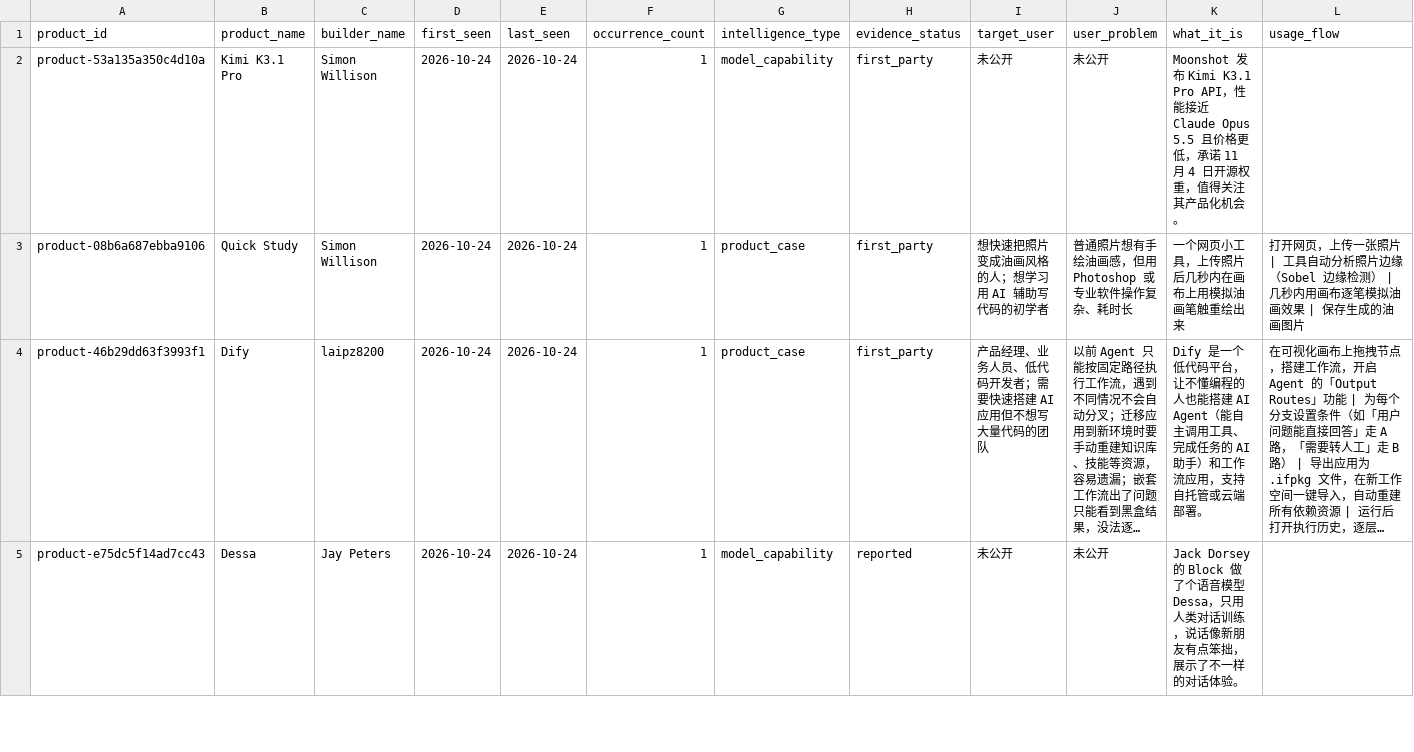
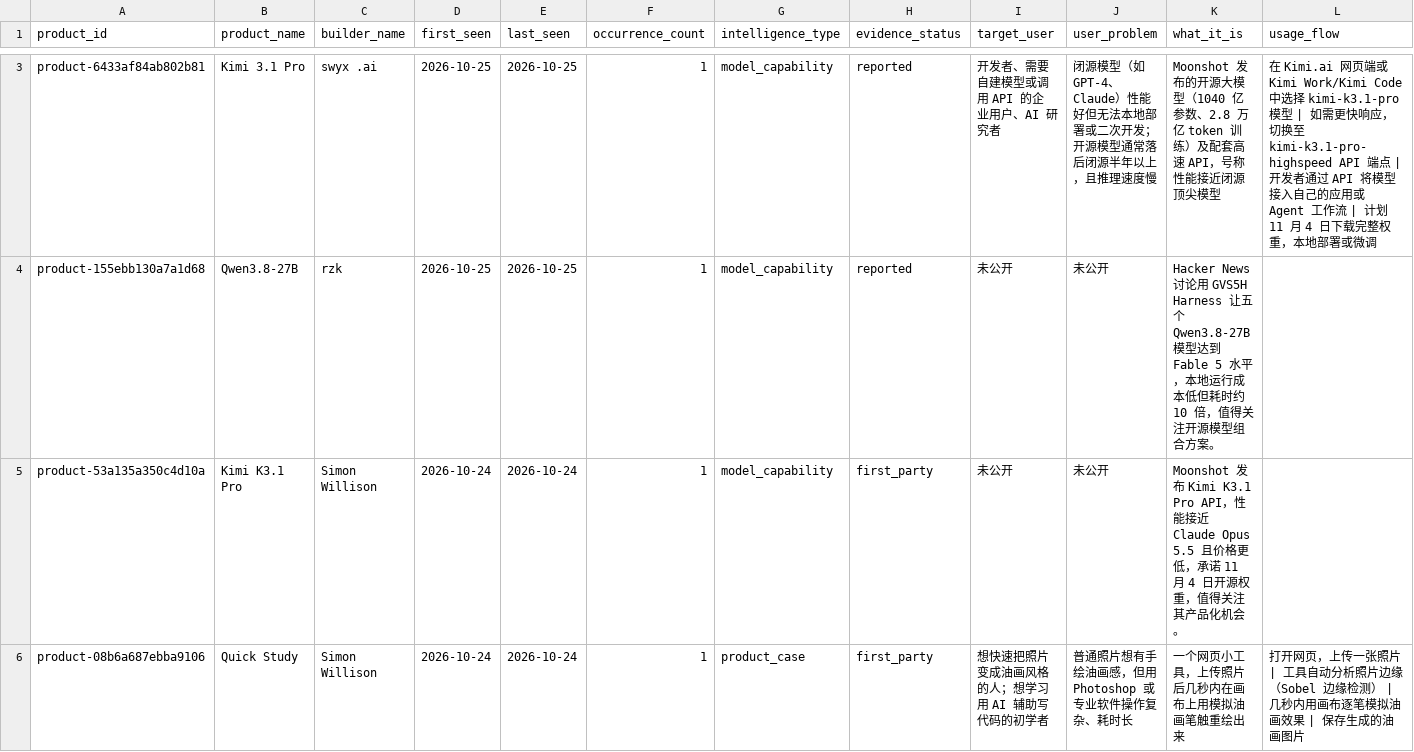
Before and after one commit to Hank-Hee/News-Notification, a CSV file: data/product-intelligence.csv, drawn as a sheet; only a part is shown, gaps mark what is left out; the shorter side is filled out with more unchanged rows; long unchanged cells end in …; rows hold the shown columns only; the diff covers the shown part only; the diff names each change by its address in the sheet, - before the commit and + after, or states it on an @@ line.

```diff
--- a/data/product-intelligence.csv
+++ b/data/product-intelligence.csv
+row 3: product-6433af84ab802b81 | Kimi 3.1 Pro | swyx .ai | 2026-10-25 | 2026-10-25 | 1 | model_capability | reported | 开发者、需要自建模型或调用 API 的企业用户、AI 研究者 | 闭源模型（如 GPT-4、Claude）性能好但无法本地部署或二次开发；开源模型通常落后闭源半年以上，且推理速度慢 | Moonshot 发布的开源大模型（1040 亿参数、2.8 万亿 token 训练）及配套高速 API，号称性能接近闭源顶尖模型 | 在 Kimi.ai 网页端或 Kimi Work/Kimi Code 中选择 kimi-k3.1-pro 模型 | 如需更快响应，切换至 kimi-k3.1-pro-highspeed API 端点 | 开发者通过 API 将模型接入自己的应用或 Agent 工作流 | 计划 11 月 4 日下载完整权重，本地部署或微调
+row 4: product-155ebb130a7a1d68 | Qwen3.8-27B | rzk | 2026-10-25 | 2026-10-25 | 1 | model_capability | reported | 未公开 | 未公开 | Hacker News 讨论用 GVS5H Harness 让五个 Qwen3.8-27B 模型达到 Fable 5 水平，本地运行成本低但耗时约 10 倍，值得关注开源模型组合方案。
```
Also changed, not shown: 1 added row and 1 removed row elsewhere in this file, 4 other files.
